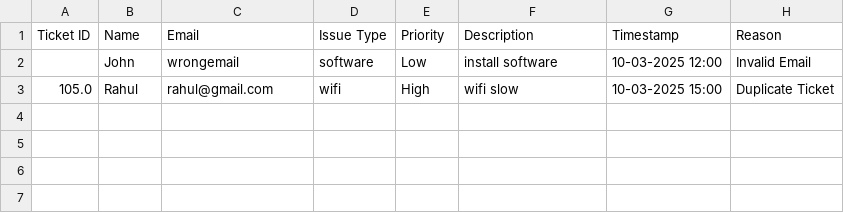
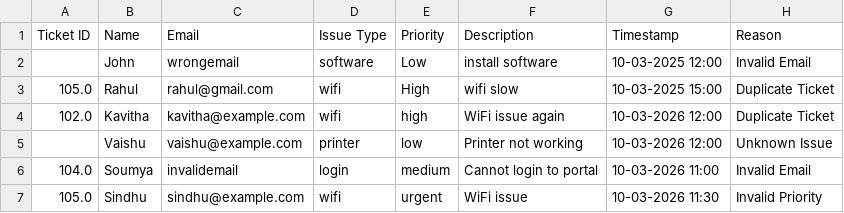
Before and after one commit to SugamaSShetty/ticket-automation, a CSV file: output/rejected_tickets.csv, drawn as a sheet.

```diff
--- a/output/rejected_tickets.csv
+++ b/output/rejected_tickets.csv
@@ -3 +3,5 @@ Ticket ID,Name,Email,Issue Type,Priority,Description,Timestamp,Reason
 105.0,Rahul,rahul@gmail.com,wifi,High,wifi slow,10-03-2025 15:00,Duplicate Ticket
+102.0,Kavitha,kavitha@example.com,wifi,high,WiFi issue again,10-03-2026 12:00,Duplicate Ticket
+,Vaishu,vaishu@example.com,printer,low,Printer not working,10-03-2026 12:00,Unknown Issue
+104.0,Soumya,invalidemail,login,medium,Cannot login to portal,10-03-2026 11:00,Invalid Email
+105.0,Sindhu,sindhu@example.com,wifi,urgent,WiFi issue,10-03-2026 11:30,Invalid Priority
```
Also changed, not shown: input/tickets.csv, output/processed_tickets.csv, 3 other files.
